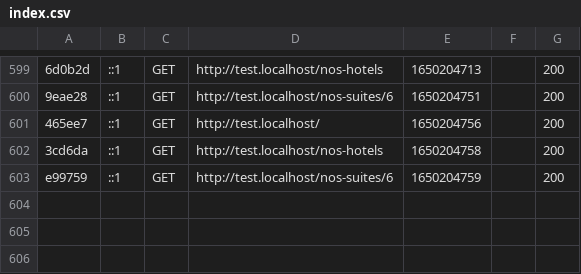
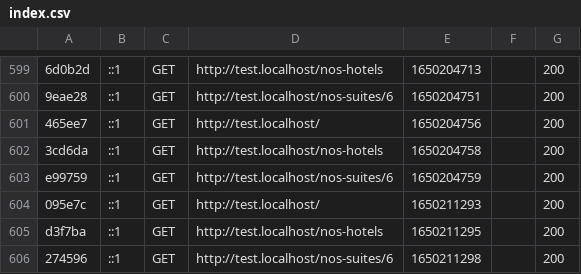
Before and after one commit to gwendalm35/app-hypnos, a CSV file: var/cache/dev/profiler/index.csv, drawn as a sheet; only a part is shown, gaps mark what is left out; the diff names each change by its address in the sheet, - before the commit and + after, or states it on an @@ line.

```diff
--- a/var/cache/dev/profiler/index.csv
+++ b/var/cache/dev/profiler/index.csv
+row 604: 095e7c | ::1 | GET | http://test.localhost/ | 1650211293 |  | 200
+row 605: d3f7ba | ::1 | GET | http://test.localhost/nos-hotels | 1650211295 |  | 200
+row 606: 274596 | ::1 | GET | http://test.localhost/nos-suites/6 | 1650211298 |  | 200
```
Also changed, not shown: 4 other files.
